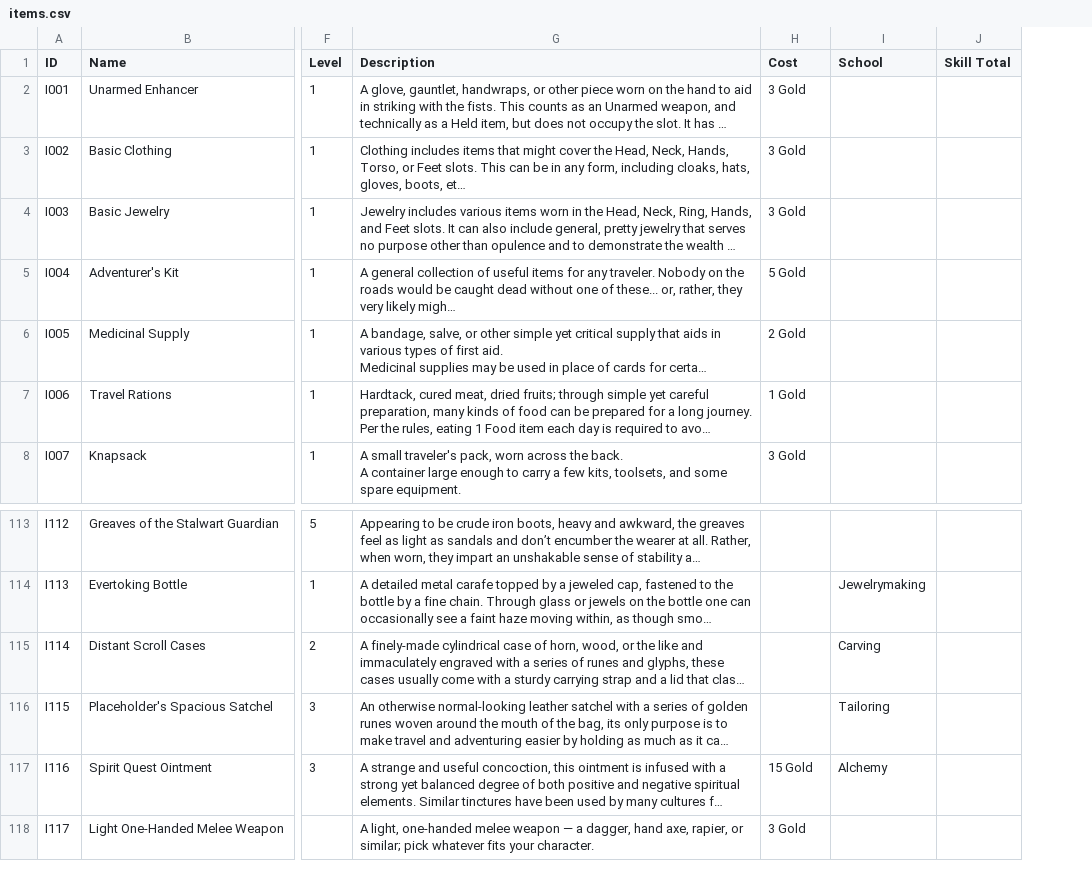
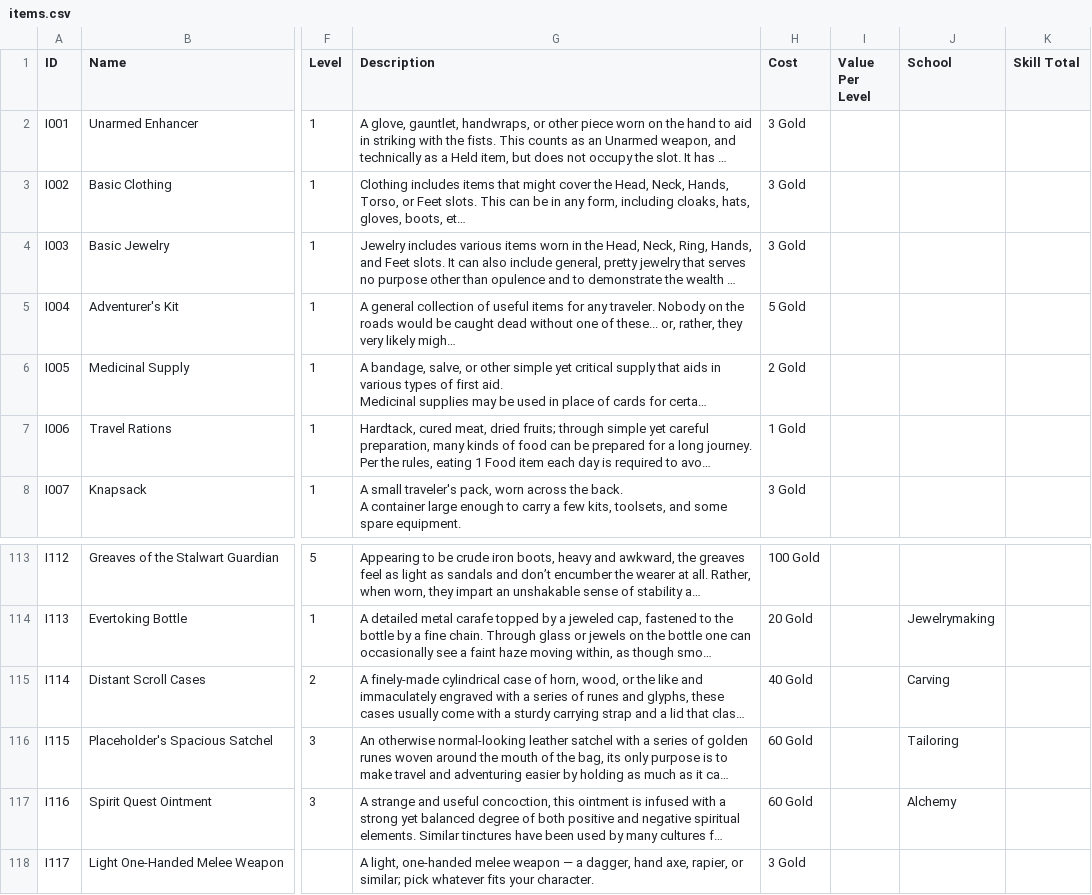
Before and after one commit to sessorach/flagonquest, a CSV file: scripts/items.csv, drawn as a sheet; only a part is shown, gaps mark what is left out; long unchanged cells end in …; the diff covers the shown part only; the diff names each change by its address in the sheet, - before the commit and + after, or states it on an @@ line.

```diff
--- a/scripts/items.csv
+++ b/scripts/items.csv
+column I (Value Per Level), empty
-H113 (Cost): (empty)
+H113 (Cost): 100 Gold
-H114 (Cost): (empty)
+H114 (Cost): 20 Gold
-H115 (Cost): (empty)
+H115 (Cost): 40 Gold
-H116 (Cost): (empty)
+H116 (Cost): 60 Gold
-H117 (Cost): 15 Gold
+H117 (Cost): 60 Gold
```
Also changed, not shown: 42 edited cells elsewhere in this file, 3 other files.
